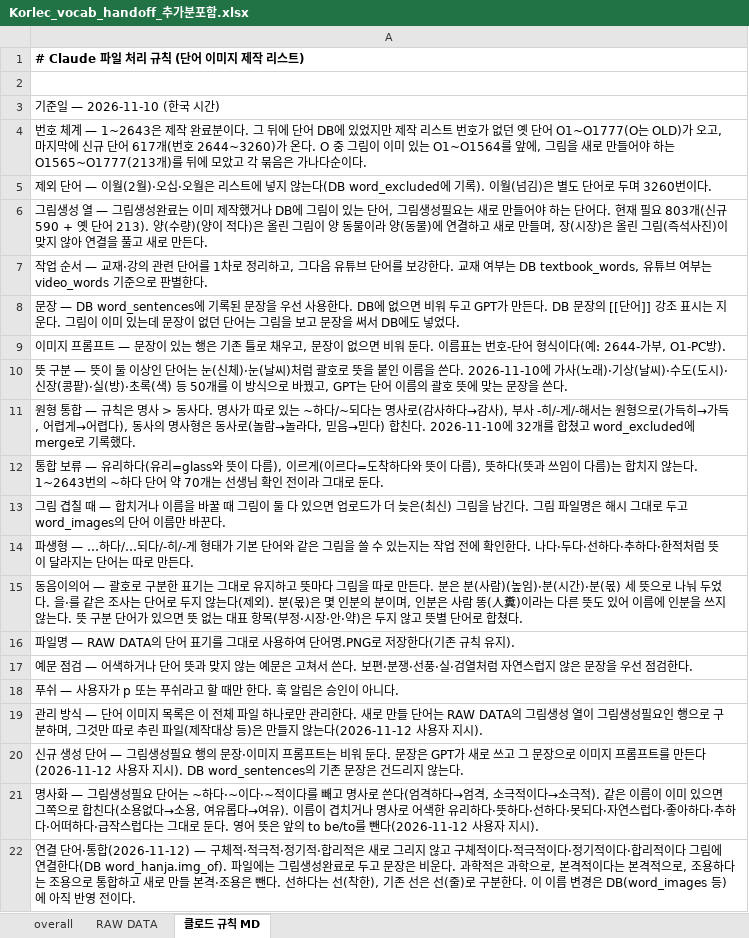
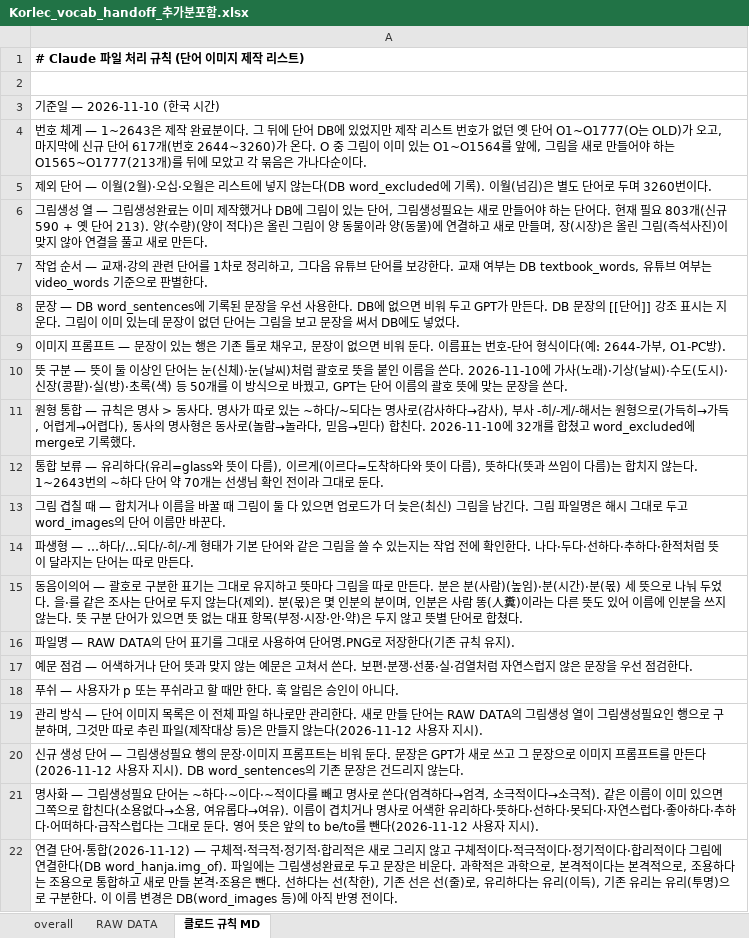
Before and after one commit to ryujel/Study-06, an Excel workbook: Korlec_vocab_handoff_추가분포함.xlsx, sheet 클로드 규칙 MD, drawn as a sheet; values as stored, in another font and other column widths than the file's, no borders; the diff names each change by its address in the sheet, - before the commit and + after, or states it on an @@ line.

```diff
--- a/Korlec_vocab_handoff_추가분포함.xlsx (sheet 클로드 규칙 MD)
+++ b/Korlec_vocab_handoff_추가분포함.xlsx (sheet 클로드 규칙 MD)
-A22: …(줄)로 구분한…
+A22: …(줄)로, 유리하다는 유리(이득), 기존 유리는 유리(투명)으로 구분한…
```
Also changed, not shown: sheet RAW DATA.
